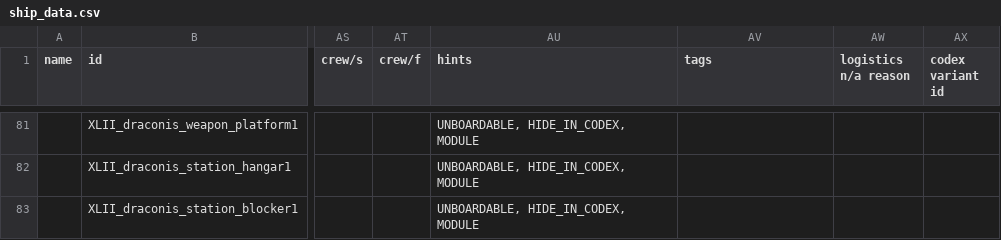
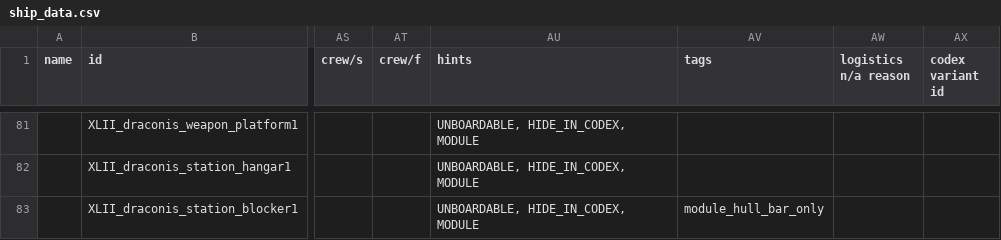
Before and after one commit to Levianeer/Draconis-Fleet, a CSV file: data/hulls/ship_data.csv, drawn as a sheet; only a part is shown, gaps mark what is left out; the diff names each change by its address in the sheet, - before the commit and + after, or states it on an @@ line.

Commit message:
Update ship_data.csv
XLII_draconis_station_blocker1 fix

```diff
--- a/data/hulls/ship_data.csv
+++ b/data/hulls/ship_data.csv
-AV83 (tags): (empty)
+AV83 (tags): module_hull_bar_only
```
